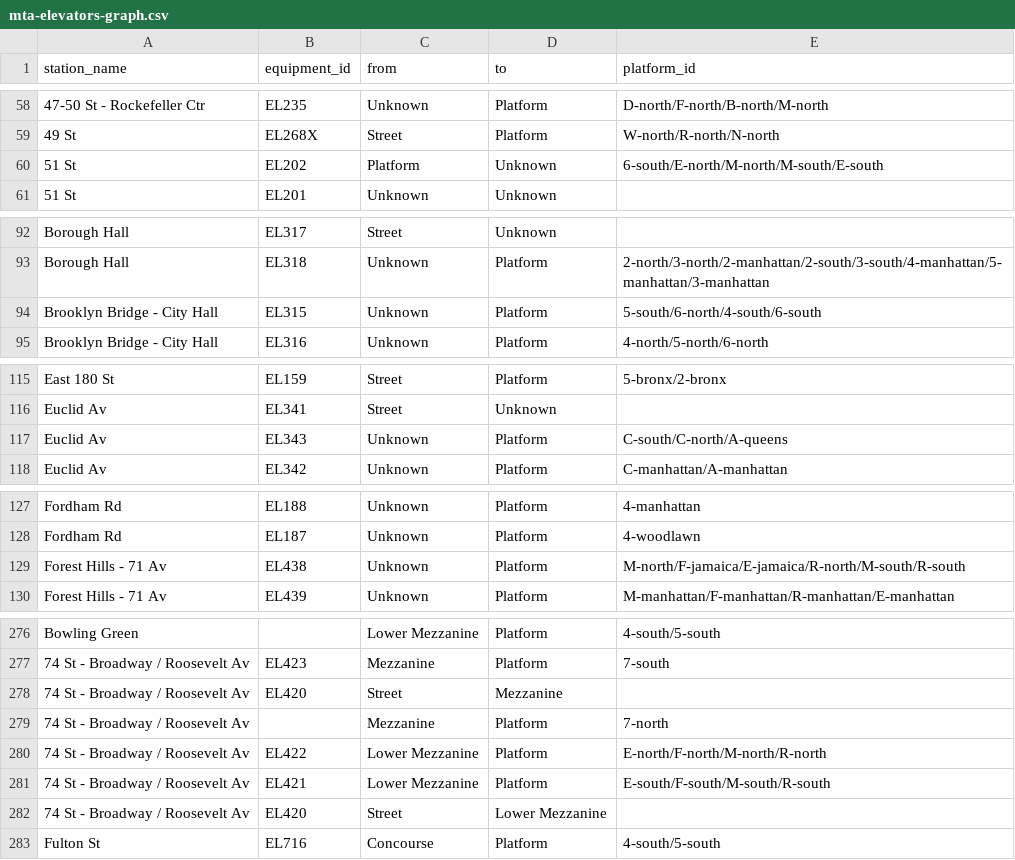
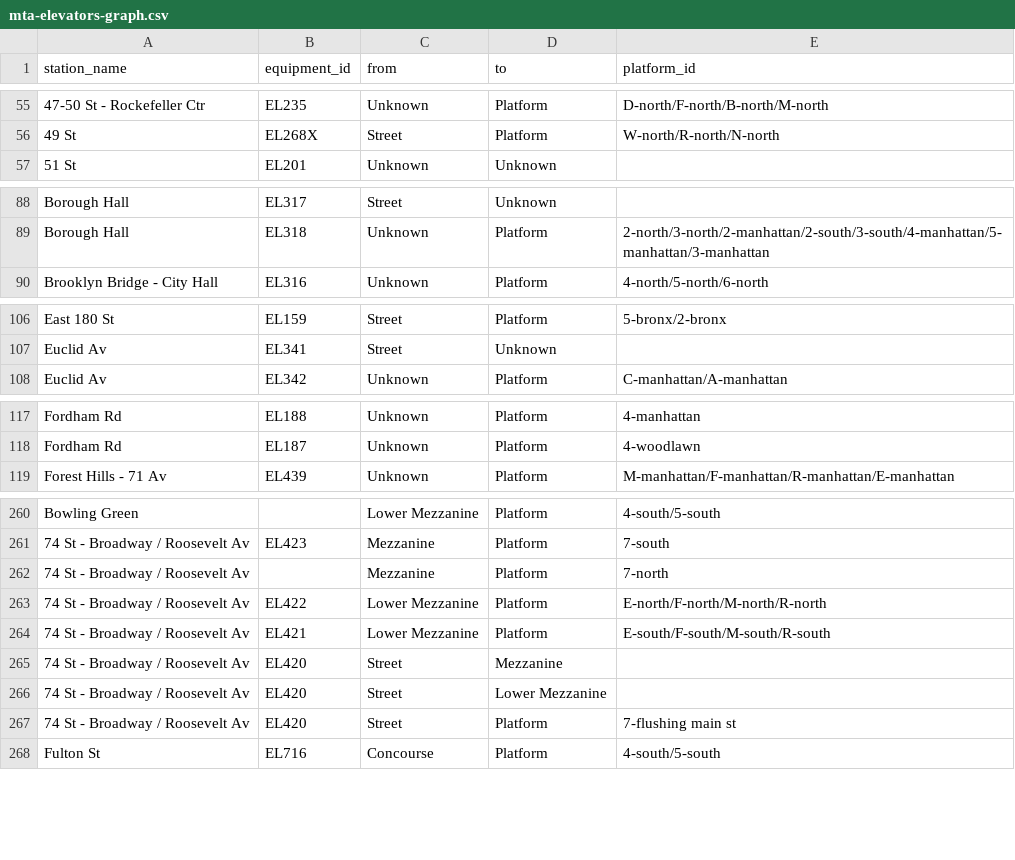
Before and after one commit to tsdataclinic/mta, a CSV file: data/processed/stationgraph/mta-elevators-graph.csv, drawn as a sheet; only a part is shown, gaps mark what is left out; the diff covers the shown part only.

```diff
--- a/data/processed/stationgraph/mta-elevators-graph.csv
+++ b/data/processed/stationgraph/mta-elevators-graph.csv
@@ -59,3 +56,2 @@ station_name,equipment_id,from,to,platform_id
 49 St,EL268X,Street,Platform,W-north/R-north/N-north
-51 St,EL202,Platform,Unknown,6-south/E-north/M-north/M-south/E-south
 51 St,EL201,Unknown,Unknown,
@@ -93,3 +89,2 @@ Borough Hall,EL317,Street,Unknown,
 Borough Hall,EL318,Unknown,Platform,2-north/3-north/2-manhattan/2-south/3-south/4-manhattan/5-manhattan/3-manhattan
-Brooklyn Bridge - City Hall,EL315,Unknown,Platform,5-south/6-north/4-south/6-south
 Brooklyn Bridge - City Hall,EL316,Unknown,Platform,4-north/5-north/6-north
@@ -116,3 +107,2 @@ East 180 St,EL159,Street,Platform,5-bronx/2-bronx
 Euclid Av,EL341,Street,Unknown,
-Euclid Av,EL343,Unknown,Platform,C-south/C-north/A-queens
 Euclid Av,EL342,Unknown,Platform,C-manhattan/A-manhattan
@@ -128,3 +118,2 @@ Fordham Rd,EL188,Unknown,Platform,4-manhattan
 Fordham Rd,EL187,Unknown,Platform,4-woodlawn
-Forest Hills - 71 Av,EL438,Unknown,Platform,M-north/F-jamaica/E-jamaica/R-north/M-south/R-south
 Forest Hills - 71 Av,EL439,Unknown,Platform,M-manhattan/F-manhattan/R-manhattan/E-manhattan
@@ -277,3 +261,2 @@ Bowling Green,,Lower Mezzanine,Platform,4-south/5-south
 74 St - Broadway / Roosevelt Av,EL423,Mezzanine,Platform,7-south
-74 St - Broadway / Roosevelt Av,EL420,Street,Mezzanine,
 74 St - Broadway / Roosevelt Av,,Mezzanine,Platform,7-north
@@ -281,3 +264,5 @@ Bowling Green,,Lower Mezzanine,Platform,4-south/5-south
 74 St - Broadway / Roosevelt Av,EL421,Lower Mezzanine,Platform,E-south/F-south/M-south/R-south
+74 St - Broadway / Roosevelt Av,EL420,Street,Mezzanine,
 74 St - Broadway / Roosevelt Av,EL420,Street,Lower Mezzanine,
+74 St - Broadway / Roosevelt Av,EL420,Street,Platform,7-flushing main st
 Fulton St,EL716,Concourse,Platform,4-south/5-south
```
Also changed, not shown: 17 added rows and 12 removed rows elsewhere in this file, data/processed/stationgraph/edgelist_w_pid.csv, data/raw/elevator-override.csv, 20 other files.
